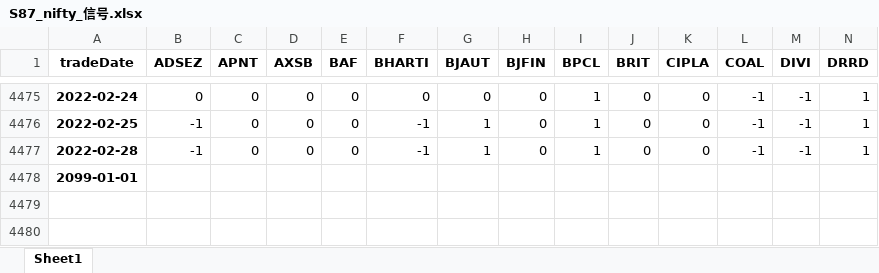
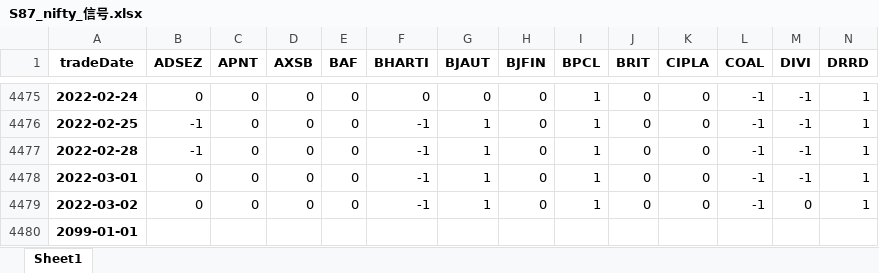
Before and after one commit to quanttrade/product, an Excel workbook: s87_signal/S87_nifty_信号.xlsx, sheet Sheet1, drawn as a sheet; only a part is shown, gaps mark what is left out; values as stored, in another font and other column widths than the file's, no borders; rows hold the shown columns only; the diff names each change by its address in the sheet, - before the commit and + after, or states it on an @@ line.

```diff
--- a/s87_signal/S87_nifty_信号.xlsx (sheet Sheet1)
+++ b/s87_signal/S87_nifty_信号.xlsx (sheet Sheet1)
+row 4478: 2022-03-01 | 0 | 0 | 0 | 0 | -1 | 1 | 0 | 1 | 0 | 0 | -1 | -1 | 1
+row 4479: 2022-03-02 | 0 | 0 | 0 | 0 | -1 | 1 | 0 | 1 | 0 | 0 | -1 | 0 | 1
```
Also changed, not shown: s87_signal/S87_000300_信号.xlsx, s87_signal/S87_hsce_信号.xlsx, 30 other files.
